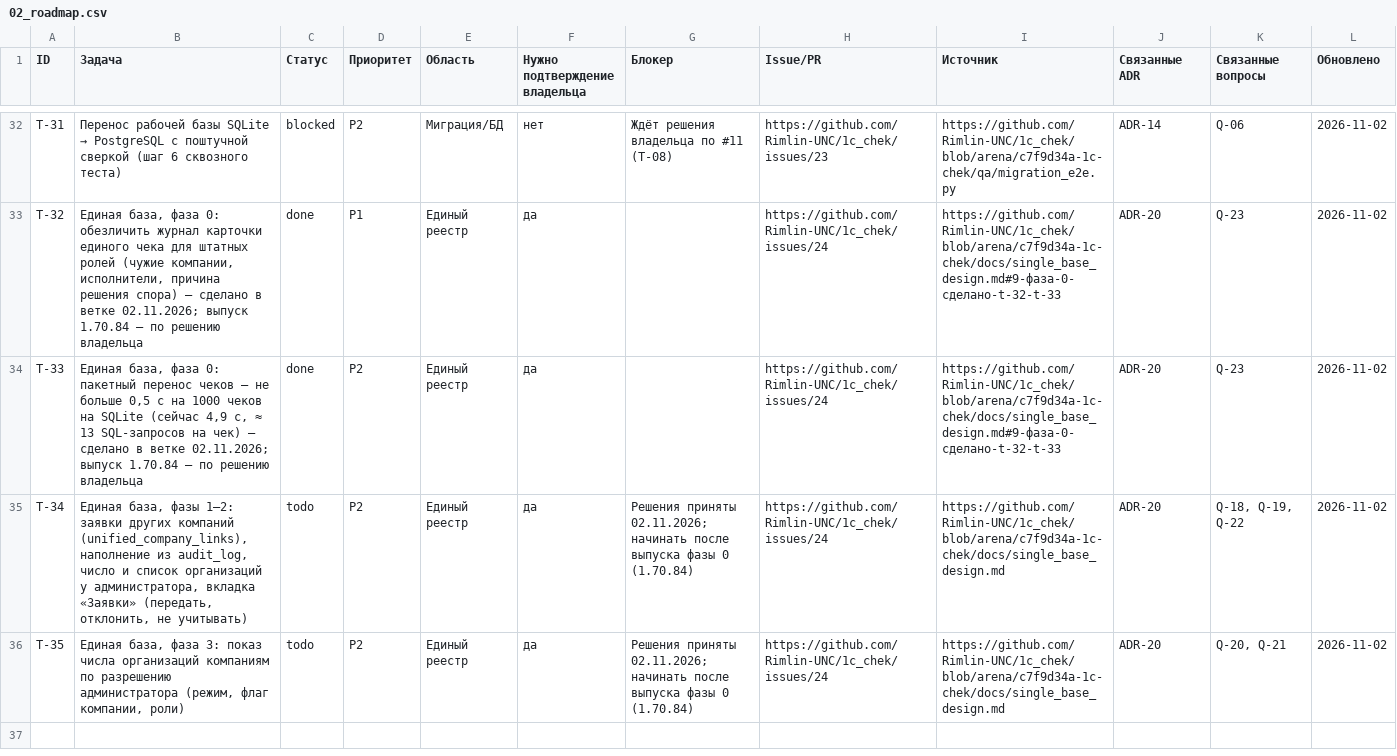
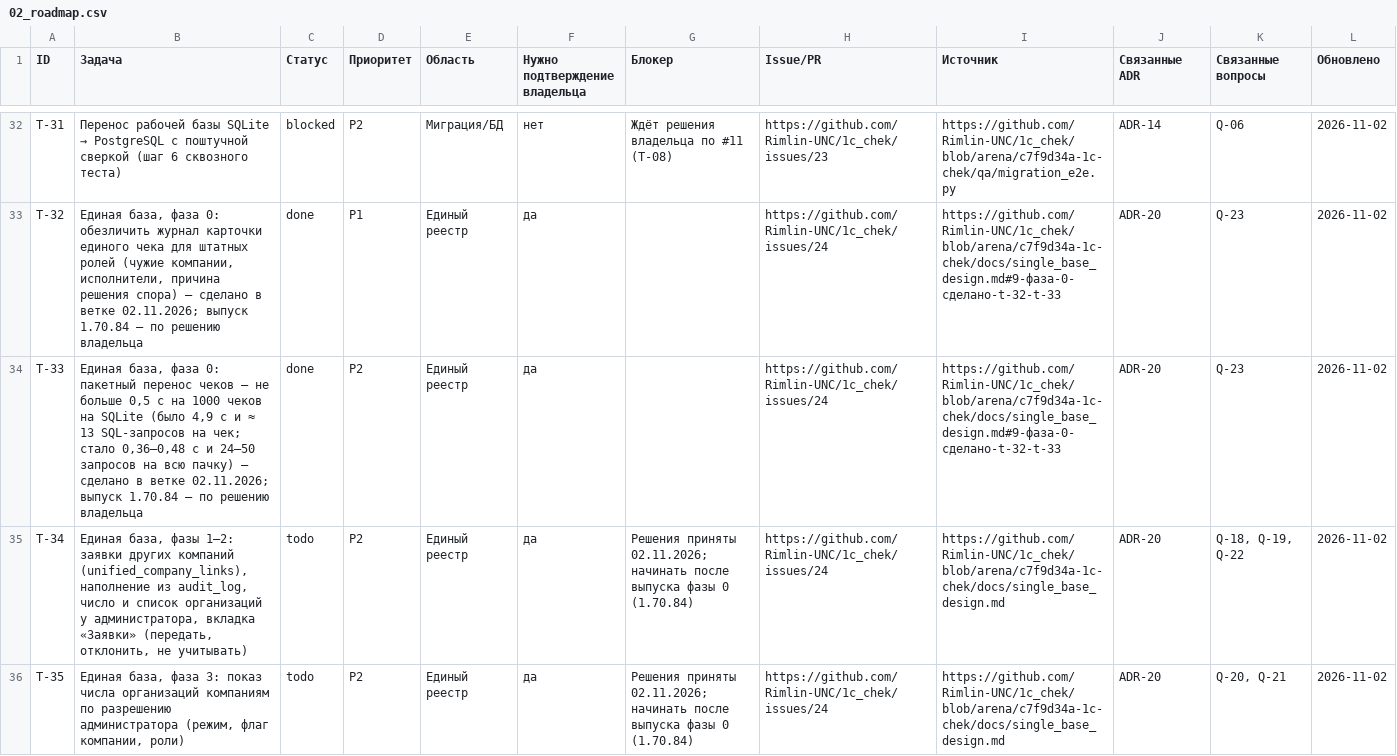
Before and after one commit to Rimlin-UNC/1c_chek, a CSV file: docs/kb/02_roadmap.csv, drawn as a sheet; only a part is shown, gaps mark what is left out.

Commit message:
База знаний: T-33 — итог замера вместо прежнего «сейчас 4,9 с»
Формулировка задачи в docs/kb/02_roadmap.csv: было 4,9 с и ≈ 13 SQL-запросов на чек, стало 0,36–0,48 с и 24–50 запросов на всю пачку (замер — docs/single_base_design.md, раздел 9). Код не менялся.

Refs #24

Co-authored-by: arena-agent <297053741+arena-agent@users.noreply.github.com>

```diff
--- a/docs/kb/02_roadmap.csv
+++ b/docs/kb/02_roadmap.csv
@@ -33,3 +33,3 @@ T-31,Перенос рабочей базы SQLite → PostgreSQL с пошту
 T-32,"Единая база, фаза 0: обезличить журнал карточки единого чека для штатных ролей (чужие компании, исполнители, причина решения спора) — сделано в ветке 02.11.2026; выпуск 1.70.84 — по решению владельца",done,P1,Единый реестр,да,,https://github.com/Rimlin-UNC/1c_chek/issues/24,https://github.com/Rimlin-UNC/1c_chek/blob/arena/c7f9d34a-1c-chek/docs/single_base_design.md#9-фаза-0-сделано-t-32-t-33,ADR-20,Q-23,2026-11-02
-T-33,"Единая база, фаза 0: пакетный перенос чеков — не больше 0,5 с на 1000 чеков на SQLite (сейчас 4,9 с, ≈ 13 SQL-запросов на чек) — сделано в ветке 02.11.2026; выпуск 1.70.84 — по решению владельца",done,P2,Единый реестр,да,,https://github.com/Rimlin-UNC/1c_chek/issues/24,https://github.com/Rimlin-UNC/1c_chek/blob/arena/c7f9d34a-1c-chek/docs/single_base_design.md#9-фаза-0-сделано-t-32-t-33,ADR-20,Q-23,2026-11-02
+T-33,"Единая база, фаза 0: пакетный перенос чеков — не больше 0,5 с на 1000 чеков на SQLite (было 4,9 с и ≈ 13 SQL-запросов на чек; стало 0,36–0,48 с и 24–50 запросов на всю пачку) — сделано в ветке 02.11.2026; выпуск 1.70.84 — по решению владельца",done,P2,Единый реестр,да,,https://github.com/Rimlin-UNC/1c_chek/issues/24,https://github.com/Rimlin-UNC/1c_chek/blob/arena/c7f9d34a-1c-chek/docs/single_base_design.md#9-фаза-0-сделано-t-32-t-33,ADR-20,Q-23,2026-11-02
 T-34,"Единая база, фазы 1–2: заявки других компаний (unified_company_links), наполнение из audit_log, число и список организаций у администратора, вкладка «Заявки» (передать, отклонить, не учитывать)",todo,P2,Единый реестр,да,Решения приняты 02.11.2026; начинать после выпуска фазы 0 (1.70.84),https://github.com/Rimlin-UNC/1c_chek/issues/24,https://github.com/Rimlin-UNC/1c_chek/blob/arena/c7f9d34a-1c-chek/docs/single_base_design.md,ADR-20,"Q-18, Q-19, Q-22",2026-11-02
```
